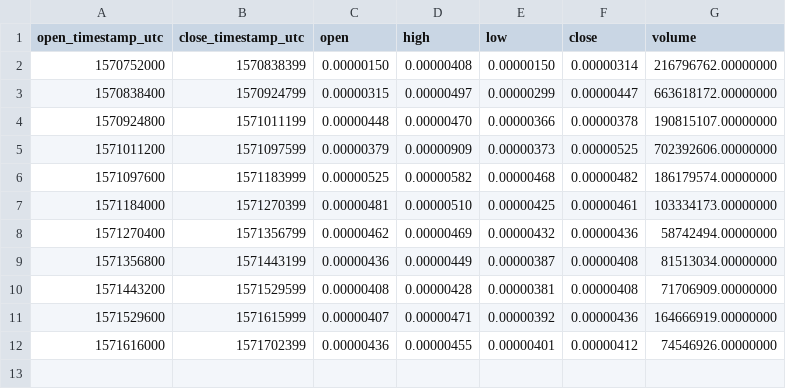
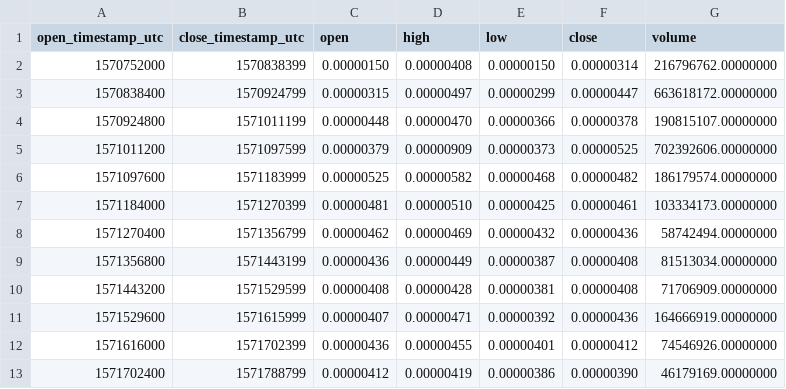
Before and after one commit to cryptobigbro/binance-NKNBTC, a CSV file: binance-NKNBTC-1d.csv, drawn as a sheet.

```diff
--- a/binance-NKNBTC-1d.csv
+++ b/binance-NKNBTC-1d.csv
@@ -12 +12,2 @@ open_timestamp_utc,close_timestamp_utc,open,high,low,close,volume
 1571616000,1571702399,0.00000436,0.00000455,0.00000401,0.00000412,74546926.00000000
+1571702400,1571788799,0.00000412,0.00000419,0.00000386,0.00000390,46179169.00000000
```
Also changed, not shown: binance-NKNBTC-1h.csv, 1 other file.
